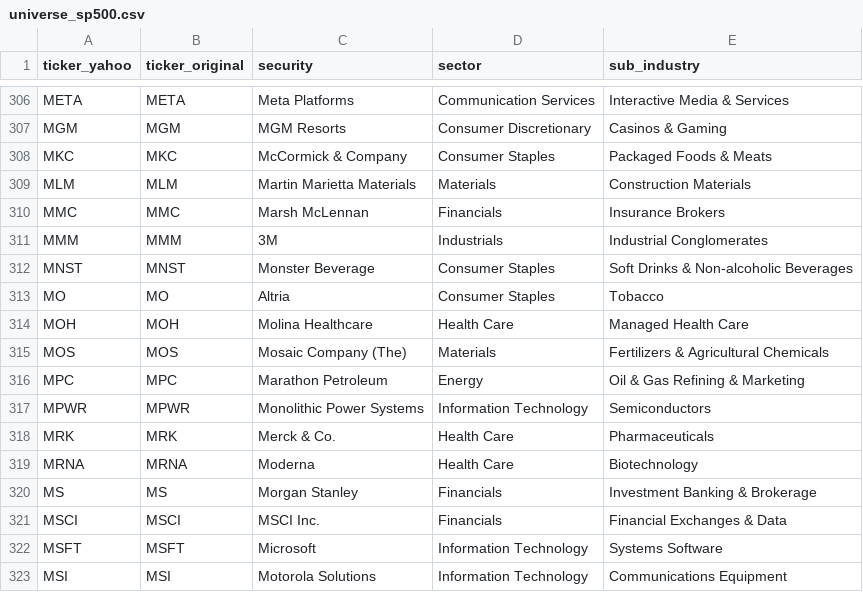
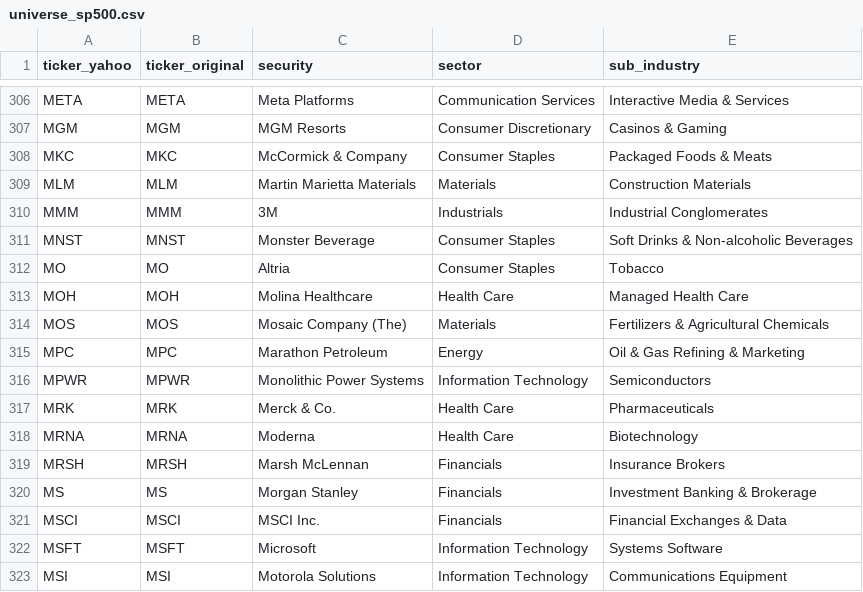
Before and after one commit to vittok/stare, a CSV file: data/universe_sp500.csv, drawn as a sheet; only a part is shown, gaps mark what is left out.

```diff
--- a/data/universe_sp500.csv
+++ b/data/universe_sp500.csv
@@ -309,3 +309,2 @@ MKC,MKC,McCormick & Company,Consumer Staples,Packaged Foods & Meats
 MLM,MLM,Martin Marietta Materials,Materials,Construction Materials
-MMC,MMC,Marsh McLennan,Financials,Insurance Brokers
 MMM,MMM,3M,Industrials,Industrial Conglomerates
@@ -319,2 +318,3 @@ MRK,MRK,Merck & Co.,Health Care,Pharmaceuticals
 MRNA,MRNA,Moderna,Health Care,Biotechnology
+MRSH,MRSH,Marsh McLennan,Financials,Insurance Brokers
 MS,MS,Morgan Stanley,Financials,Investment Banking & Brokerage
```
Also changed, not shown: reports/sector_dashboard_top10.csv, 3 other files.
